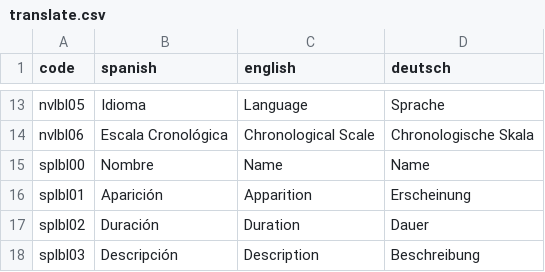
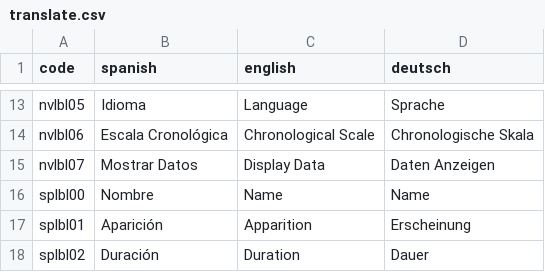
Before and after one commit to LUCHER4321/chrono-phylo-tree, a CSV file: public/translate.csv, drawn as a sheet; only a part is shown, gaps mark what is left out; the shorter side is filled out with more unchanged rows; the diff names each change by its address in the sheet, - before the commit and + after, or states it on an @@ line.

Commit message:
Update translate.csv

```diff
--- a/public/translate.csv
+++ b/public/translate.csv
+row 15: nvlbl07 | Mostrar Datos | Display Data | Daten Anzeigen
```
